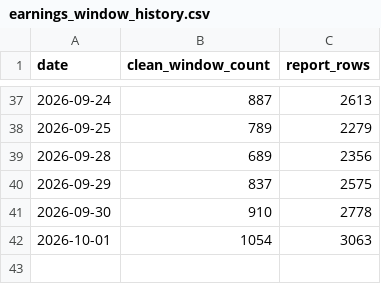
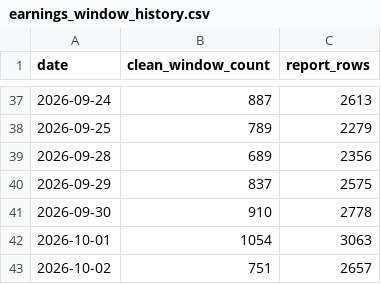
Before and after one commit to clarencechien/optscnr, a CSV file: data/earnings_window_history.csv, drawn as a sheet; only a part is shown, gaps mark what is left out.

```diff
--- a/data/earnings_window_history.csv
+++ b/data/earnings_window_history.csv
@@ -42 +42,2 @@ date,clean_window_count,report_rows
 2026-10-01,1054,3063
+2026-10-02,751,2657
```
Also changed, not shown: 15 other files.
